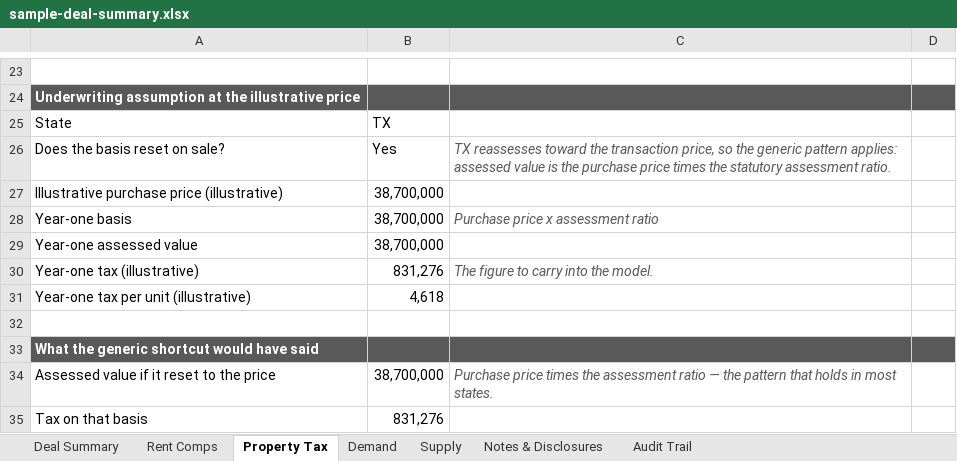
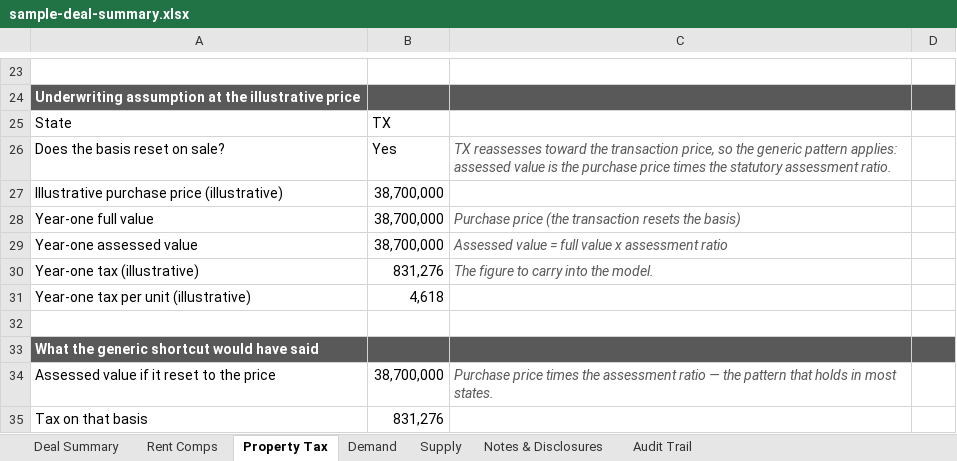
Before and after one commit to hermanian06/herman-chan-site, an Excel workbook: public/downloads/underwriting-demo/sample-deal-summary.xlsx, sheet Property Tax, drawn as a sheet; only a part is shown, gaps mark what is left out; values as stored, in another font and other column widths than the file's, no borders; the diff names each change by its address in the sheet, - before the commit and + after, or states it on an @@ line.

```diff
--- a/public/downloads/underwriting-demo/sample-deal-summary.xlsx (sheet Property Tax)
+++ b/public/downloads/underwriting-demo/sample-deal-summary.xlsx (sheet Property Tax)
-A28: Year-one basis
+A28: Year-one full value
-C28: Purchase price x assessment ratio
+C28: Purchase price (the transaction resets the basis)
-C29: (empty)
+C29: Assessed value = full value x assessment ratio
```
Also changed, not shown: sheet Notes & Disclosures, 3 other files.
